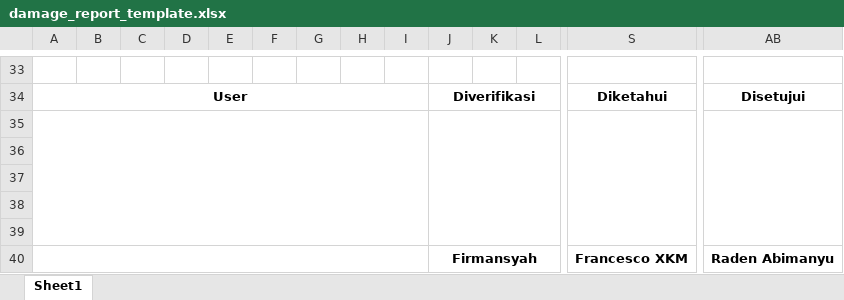
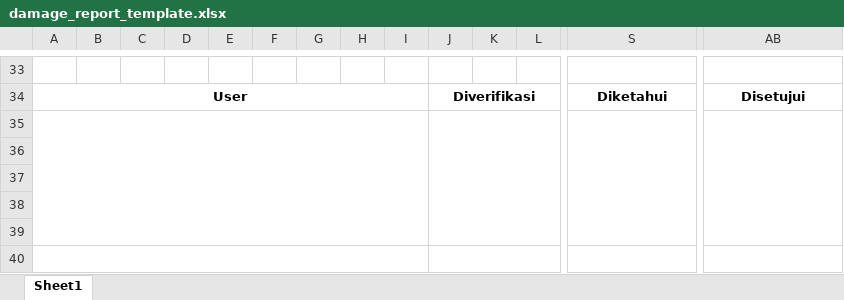
Before and after one commit to asfah21/odoo, an Excel workbook: addons/it_asset/static/excel_templates/damage_report_template.xlsx, sheet Sheet1, drawn as a sheet; only a part is shown, gaps mark what is left out; values as stored, in another font and other column widths than the file's, no borders; charts and pictures not drawn; rows hold the shown columns only; the diff covers the shown part only; the diff names each change by its address in the sheet, - before the commit and + after, or states it on an @@ line.

Commit message:
[FEAT] upgrade damage report template

```diff
--- a/addons/it_asset/static/excel_templates/damage_report_template.xlsx (sheet Sheet1)
+++ b/addons/it_asset/static/excel_templates/damage_report_template.xlsx (sheet Sheet1)
-row 40:  |  |  |  |  |  |  |  |  | Firmansyah |  |  | Francesco XKM | Raden Abimanyu
+row 40: (empty)
```
Also changed, not shown: 3 edited cells and merged cells elsewhere in this sheet, 1 other file.
